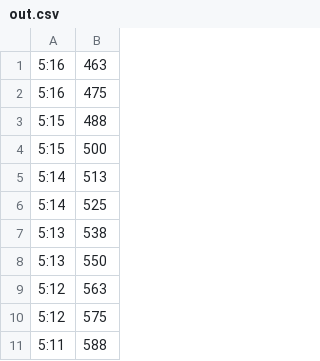
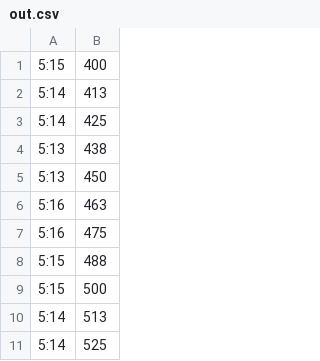
Before and after one commit to Nasos-Anagnostou/Audiovisual-event-detection-and-localization-techniques-in-sport-content, a CSV file: The final stack/out.csv, drawn as a sheet; only a part is shown; the shorter side is filled out with more unchanged rows.

```diff
--- a/The final stack/out.csv
+++ b/The final stack/out.csv
@@ -1 +1,6 @@
+5:15,400
+5:14,413
+5:14,425
+5:13,438
+5:13,450
 5:16,463
```
Also changed, not shown: 4 other files.
